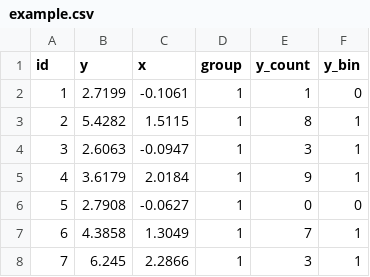
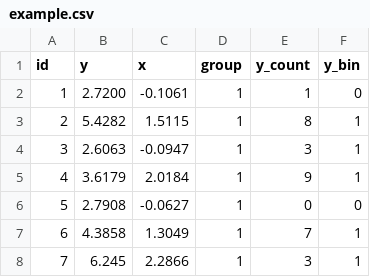
Before and after one commit to cbrown5/FANGS, a CSV file: data/example.csv, drawn as a sheet; only a part is shown.

```diff
--- a/data/example.csv
+++ b/data/example.csv
@@ -1,3 +1,3 @@
 id,y,x,group,y_count,y_bin
-1,2.7199,-0.1061,1,1,0
+1,2.7200,-0.1061,1,1,0
 2,5.4282,1.5115,1,8,1
```
Also changed, not shown: 6 other files.
